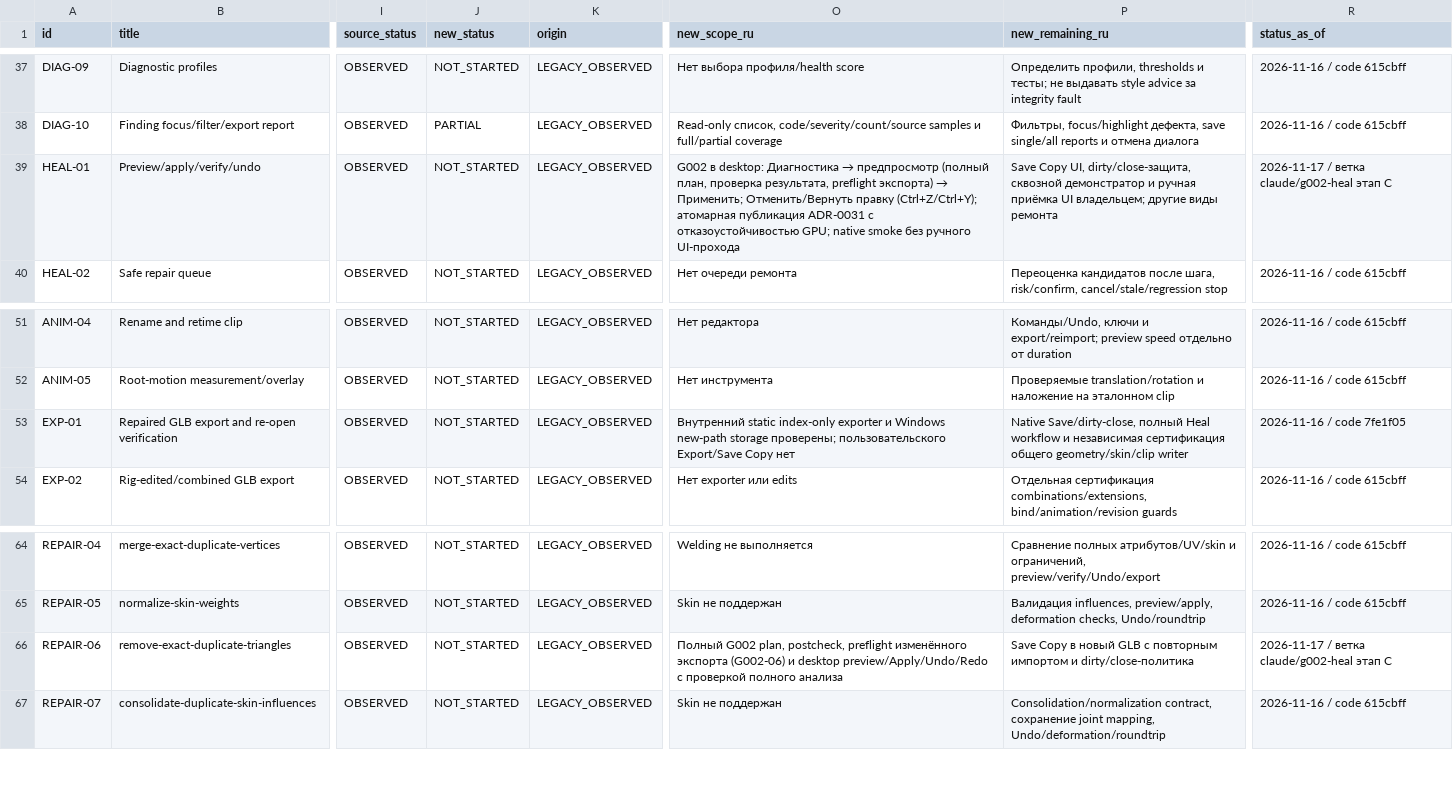
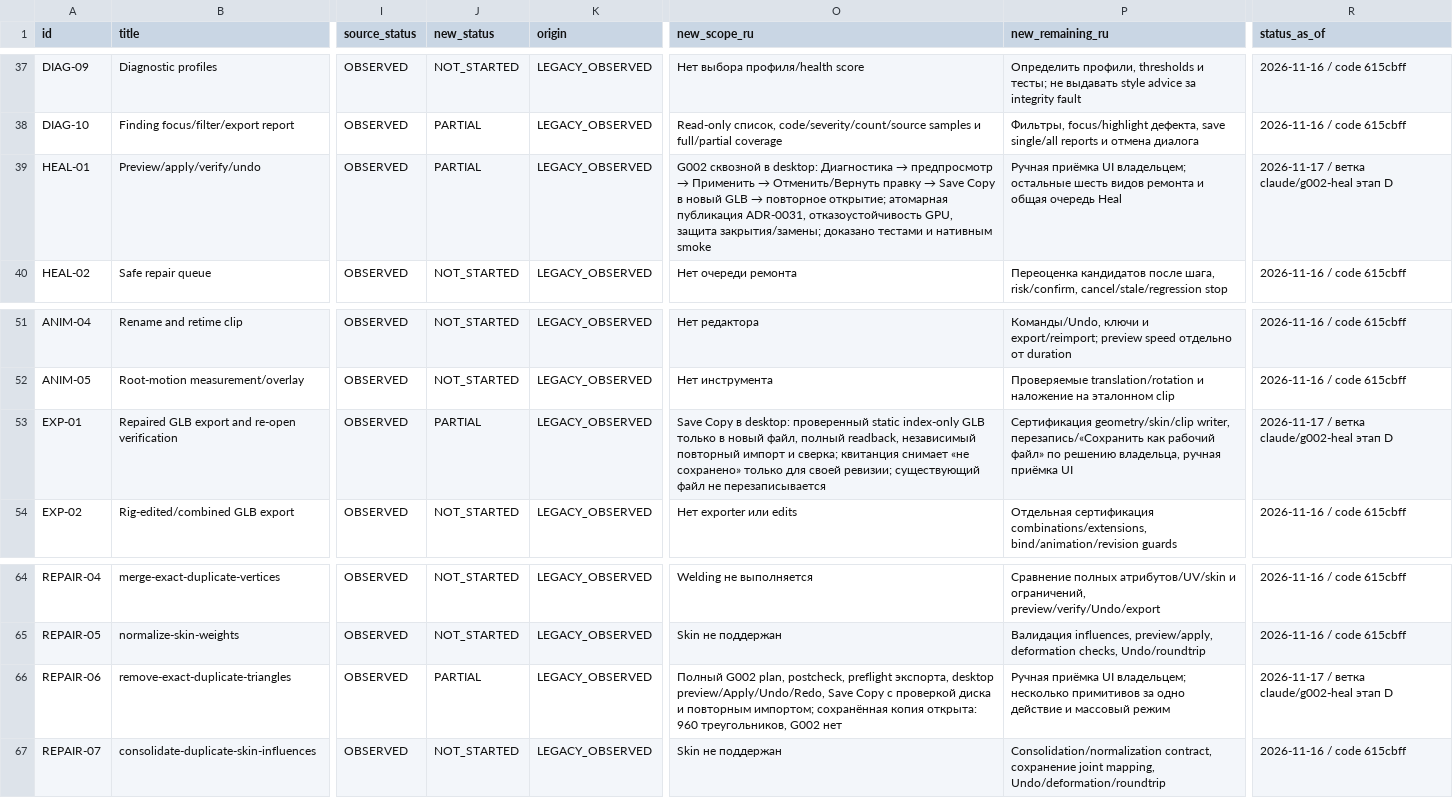
Before and after one commit to ConstantineJJ/Asset-Doctor-RT-PT-2.0, a CSV file: docs/FEATURE_PARITY_MATRIX.csv, drawn as a sheet; only a part is shown, gaps mark what is left out; the diff names each change by its address in the sheet, - before the commit and + after, or states it on an @@ line.

```diff
--- a/docs/FEATURE_PARITY_MATRIX.csv
+++ b/docs/FEATURE_PARITY_MATRIX.csv
-J39 (new_status): NOT_STARTED
+J39 (new_status): PARTIAL
@@ O39 (new_scope_ru): G002 в desktop: Диагностика → предпросмотр (полный план, проверка результата, preflight экспорта) → Применить; Отменить/Вернуть правку (Ctrl+Z/Ctrl+Y); атомарная публикация ADR-0031 с отказоустойчивостью GPU; native smoke без ручного UI-прохода → G002 сквозной в desktop: Диагностика → предпросмотр → Применить → Отменить/Вернуть правку → Save Copy в новый GLB → повторное открытие; атомарная публикация ADR-0031, отказоустойчивость GPU, защита закрытия/замены; доказано тестами и нативным smoke @@
-P39 (new_remaining_ru): Save Copy UI, dirty/close-защита, сквозной демонстратор и ручная приёмка UI владельцем; другие виды ремонта
+P39 (new_remaining_ru): Ручная приёмка UI владельцем; остальные шесть видов ремонта и общая очередь Heal
-R39 (status_as_of): 2026-11-17 / ветка claude/g002-heal этап C
+R39 (status_as_of): 2026-11-17 / ветка claude/g002-heal этап D
-J53 (new_status): NOT_STARTED
+J53 (new_status): PARTIAL
-O53 (new_scope_ru): Внутренний static index-only exporter и Windows new-path storage проверены; пользовательского Export/Save Copy нет
+O53 (new_scope_ru): Save Copy в desktop: проверенный static index-only GLB только в новый файл, полный readback, независимый повторный импорт и сверка; квитанция снимает «не сохранено» только для своей ревизии; существующий файл не перезаписывается
-P53 (new_remaining_ru): Native Save/dirty-close, полный Heal workflow и независимая сертификация общего geometry/skin/clip writer
+P53 (new_remaining_ru): Сертификация geometry/skin/clip writer, перезапись/«Сохранить как рабочий файл» по решению владельца, ручная приёмка UI
-R53 (status_as_of): 2026-11-16 / code 7fe1f05
+R53 (status_as_of): 2026-11-17 / ветка claude/g002-heal этап D
-J66 (new_status): NOT_STARTED
+J66 (new_status): PARTIAL
-O66 (new_scope_ru): …postcheck, preflight изменённого экспорта (G002-06) и desktop preview/Apply/Undo/Redo с проверкой полного анализа
+O66 (new_scope_ru): …postcheck, preflight экспорта, desktop preview/Apply/Undo/Redo, Save Copy с проверкой диска и повторным импортом; сохранённая копия открыта: 960 треугольников, G002 нет
-P66 (new_remaining_ru): Save Copy в новый GLB с повторным импортом и dirty/close-политика
+P66 (new_remaining_ru): Ручная приёмка UI владельцем; несколько примитивов за одно действие и массовый режим
-R66 (status_as_of): 2026-11-17 / ветка claude/g002-heal этап C
+R66 (status_as_of): 2026-11-17 / ветка claude/g002-heal этап D
```
Also changed, not shown: 6 other files.
